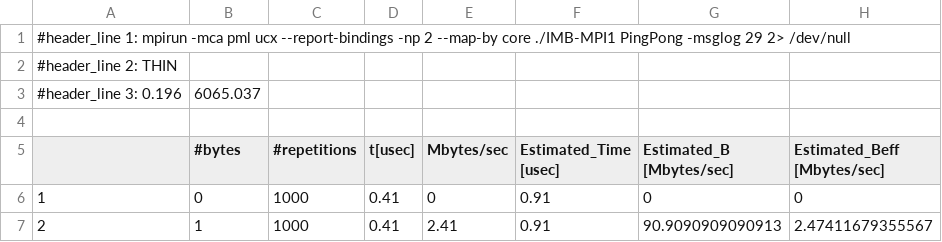
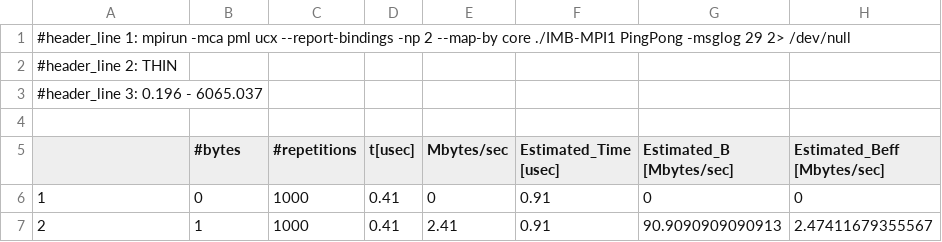
Before and after one commit to BoiMat/HPC, a CSV file: Assignment1/section2/PingPongThin/bysocketUcx.csv, drawn as a sheet; only a part is shown; removed rows and columns are numbered as before the commit, all else as after; the diff names each change by its address in the sheet, - before the commit and + after, or states it on an @@ line.

Commit message:
Update bysocketUcx.csv

```diff
--- a/Assignment1/section2/PingPongThin/bysocketUcx.csv
+++ b/Assignment1/section2/PingPongThin/bysocketUcx.csv
-row 3: #header_line 3: 0.196 | 6065.037
+row 3: #header_line 3: 0.196 - 6065.037
```
